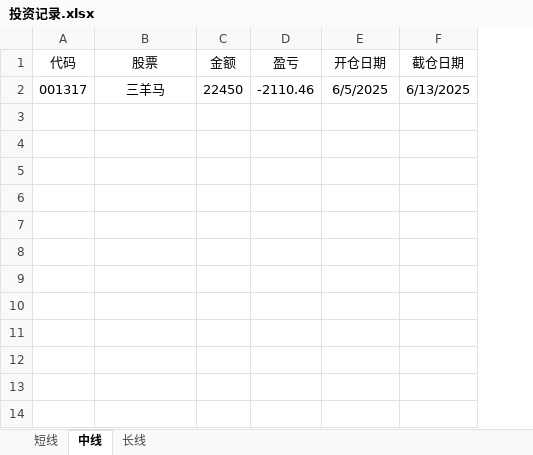
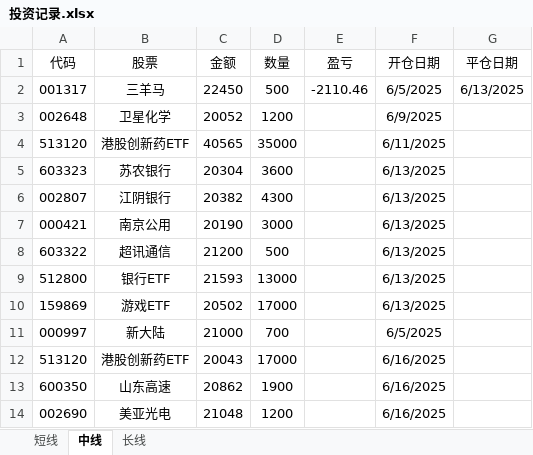
Before and after one commit to 873459621/FFMPEG, an Excel workbook: 投资记录.xlsx, sheet 中线, drawn as a sheet; values as stored, in another font and other column widths than the file's, no borders; addresses are those after the commit; the diff names each change by its address in the sheet, - before the commit and + after, or states it on an @@ line.

Commit message:
++

```diff
--- a/投资记录.xlsx (sheet 中线)
+++ b/投资记录.xlsx (sheet 中线)
+column D (数量), row 2: 500
-G1: 截仓日期
+G1: 平仓日期
+row 3: 002648 | 卫星化学 | 20052 | 1200 |  | 6/9/2025
+row 4: 513120 | 港股创新药ETF | 40565 | 35000 |  | 6/11/2025
+row 5: 603323 | 苏农银行 | 20304 | 3600 |  | 6/13/2025
+row 6: 002807 | 江阴银行 | 20382 | 4300 |  | 6/13/2025
+row 7: 000421 | 南京公用 | 20190 | 3000 |  | 6/13/2025
+row 8: 603322 | 超讯通信 | 21200 | 500 |  | 6/13/2025
+row 9: 512800 | 银行ETF | 21593 | 13000 |  | 6/13/2025
+row 10: 159869 | 游戏ETF | 20502 | 17000 |  | 6/13/2025
+row 11: 000997 | 新大陆 | 21000 | 700 |  | 6/5/2025
+row 12: 513120 | 港股创新药ETF | 20043 | 17000 |  | 6/16/2025
+row 13: 600350 | 山东高速 | 20862 | 1900 |  | 6/16/2025
+row 14: 002690 | 美亚光电 | 21048 | 1200 |  | 6/16/2025
```
Also changed, not shown: sheet 短线, sheet 长线.
